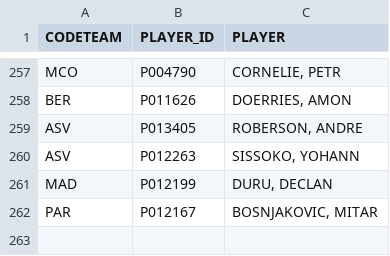
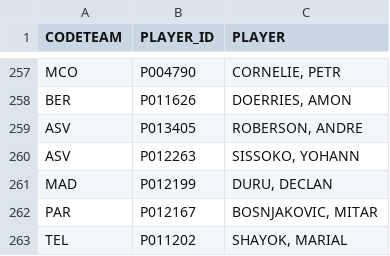
Before and after one commit to gpain1999/Euroleague_Eurocup_Analyses, a CSV file: datas/euroleague_idplayers_2024.csv, drawn as a sheet; only a part is shown, gaps mark what is left out.

```diff
--- a/datas/euroleague_idplayers_2024.csv
+++ b/datas/euroleague_idplayers_2024.csv
@@ -262 +262,2 @@ MAD,P012199,"DURU, DECLAN"
 PAR,P012167,"BOSNJAKOVIC, MITAR"
+TEL,P011202,"SHAYOK, MARIAL"
```
Also changed, not shown: datas/euroleague_2024_df_images_players.csv, datas/euroleague_PER_2024.csv, 8 other files.
